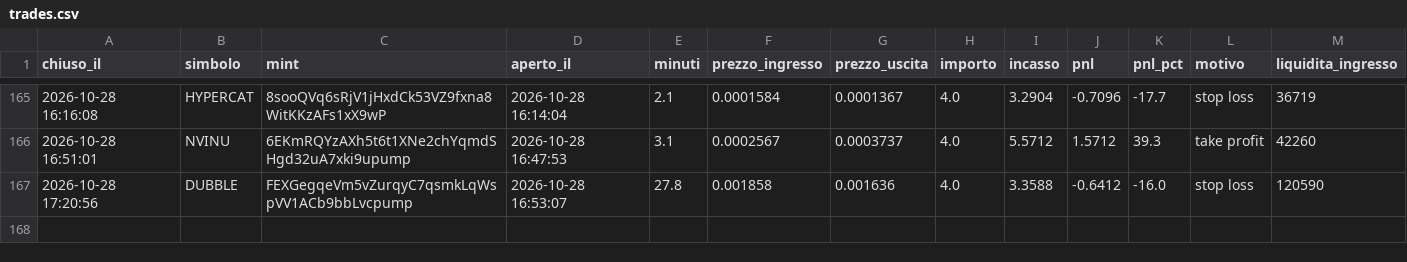
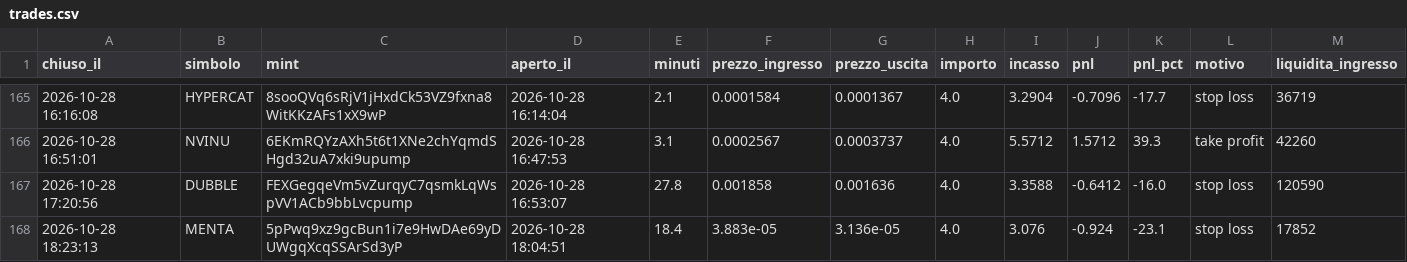
Before and after one commit to rniko1508-ui/Paper-bot, a CSV file: trades.csv, drawn as a sheet; only a part is shown, gaps mark what is left out.

```diff
--- a/trades.csv
+++ b/trades.csv
@@ -167 +167,2 @@ chiuso_il,simbolo,mint,aperto_il,minuti,prezzo_ingresso,prezzo_uscita,importo,in
 2026-10-28 17:20:56,DUBBLE,FEXGegqeVm5vZurqyC7qsmkLqWspVV1ACb9bbLvcpump,2026-10-28 16:53:07,27.8,0.001858,0.001636,4.0,3.3588,-0.6412,-16.0,stop loss,120590
+2026-10-28 18:23:13,MENTA,5pPwq9xz9gcBun1i7e9HwDAe69yDUWgqXcqSSArSd3yP,2026-10-28 18:04:51,18.4,3.883e-05,3.136e-05,4.0,3.076,-0.924,-23.1,stop loss,17852
```
Also changed, not shown: observations.csv, 2 other files.
